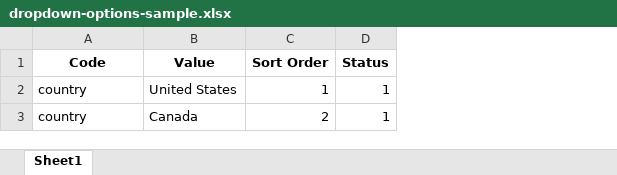
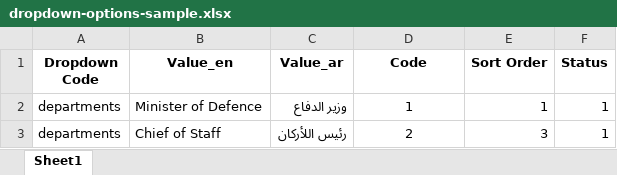
Before and after one commit to Tomsher-Technologies/MOD, an Excel workbook: public/assets/excel/dropdown-options-sample.xlsx, sheet Sheet1, drawn as a sheet; values as stored, in another font and other column widths than the file's, no borders; removed rows and columns are numbered as before the commit, all else as after; the diff names each change by its address in the sheet, - before the commit and + after, or states it on an @@ line.

Commit message:
excel import

```diff
--- a/public/assets/excel/dropdown-options-sample.xlsx (sheet Sheet1)
+++ b/public/assets/excel/dropdown-options-sample.xlsx (sheet Sheet1)
+column A (Dropdown Code), row 2: departments
+column B (Value_en), row 2: Minister of Defence
+column C (Value_ar), row 2: وزير الدفاع
-column B (Value), row 2: United States
-D2 (Code): country
+D2 (Code): 1
-D2 alignment: left
+D2 alignment: center
-row 3: country | Canada | 2 | 1
+row 3: departments | Chief of Staff | رئيس اللأركان | 2 | 3 | 1
```
Also changed, not shown: 4 other files.
